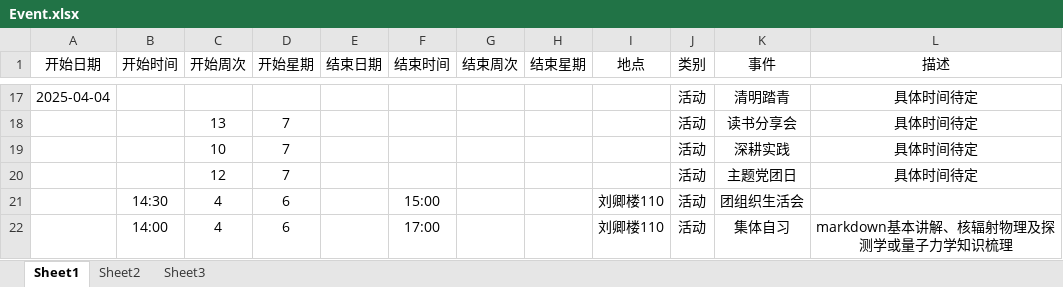
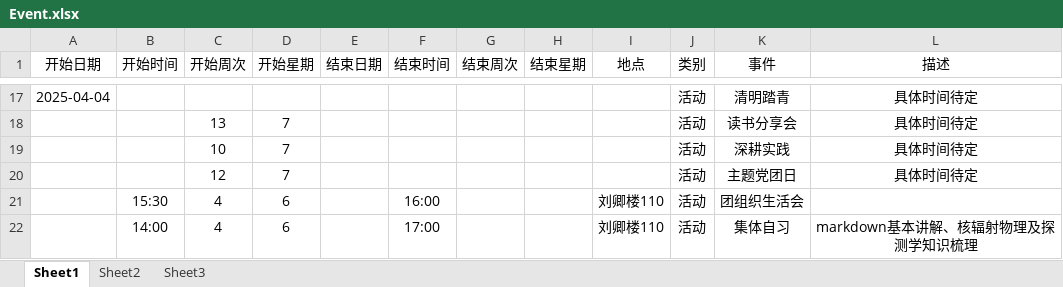
Before and after one commit to THUDEPN31/THUDEPN31.github.io, an Excel workbook: INDEX/schedule/Event.xlsx, sheet Sheet1, drawn as a sheet; only a part is shown, gaps mark what is left out; values as stored, in another font and other column widths than the file's, no borders; the diff names each change by its address in the sheet, - before the commit and + after, or states it on an @@ line.

```diff
--- a/INDEX/schedule/Event.xlsx (sheet Sheet1)
+++ b/INDEX/schedule/Event.xlsx (sheet Sheet1)
-B21 (开始时间): 14:30
+B21 (开始时间): 15:30
-F21 (结束时间): 15:00
+F21 (结束时间): 16:00
-L22 (描述): markdown基本讲解、核辐射物理及探测学或量子力学知识梳理
+L22 (描述): markdown基本讲解、核辐射物理及探测学知识梳理
```
Also changed, not shown: 17 other files.
